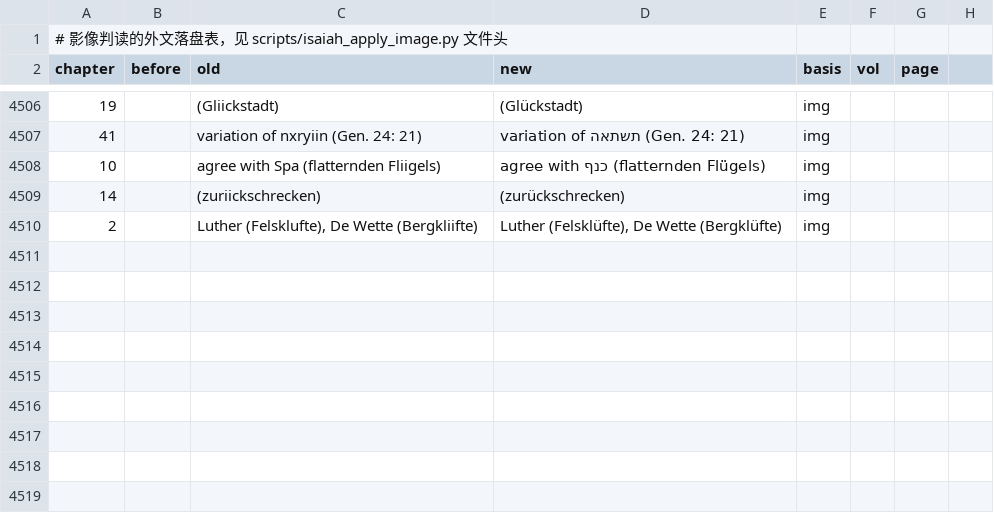
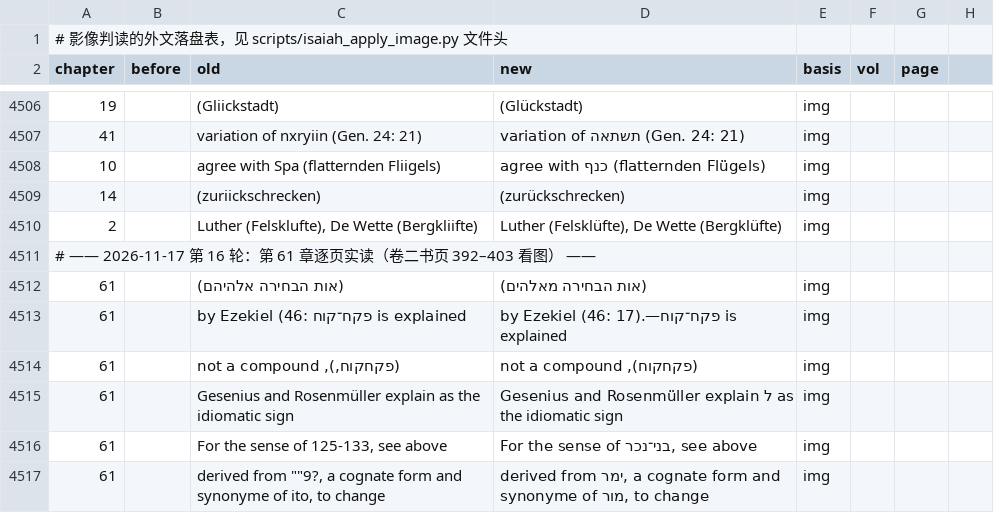
Before and after one commit to whcjb/whcjb.github.io, a TSV file: alexander_raw/isaiah/foreign_image.tsv, drawn as a sheet; only a part is shown, gaps mark what is left out; the diff covers the shown part only; the diff names each change by its address in the sheet, - before the commit and + after, or states it on an @@ line.

```diff
--- a/alexander_raw/isaiah/foreign_image.tsv
+++ b/alexander_raw/isaiah/foreign_image.tsv
+row 4511: # —— 2026-11-17 第 16 轮：第 61 章逐页实读（卷二书页 392–403 看图） ——
+row 4512: 61 |  | (אות הבחירה אלהיהם) | (אות הבחירה מאלהים) | img
+row 4513: 61 |  | by Ezekiel (46: פקח־קוח is explained | by Ezekiel (46: 17).—פקח־קוח is explained | img
+row 4514: 61 |  | (פקחקוח,), not a compound | (פקחקוח), not a compound | img
+row 4515: 61 |  | Gesenius and Rosenmüller explain as the idiomatic sign | Gesenius and Rosenmüller explain ל as the idiomatic sign | img
+row 4516: 61 |  | For the sense of 125-133, see above | For the sense of בני־נכר, see above | img
+row 4517: 61 |  | derived from ""9?, a cognate form and synonyme of ito, to change | derived from ימר, a cognate form and synonyme of מור, to change | img
```
Also changed, not shown: 7 added rows elsewhere in this file, alexander_raw/isaiah/manual_fixes.tsv, 7 other files.
